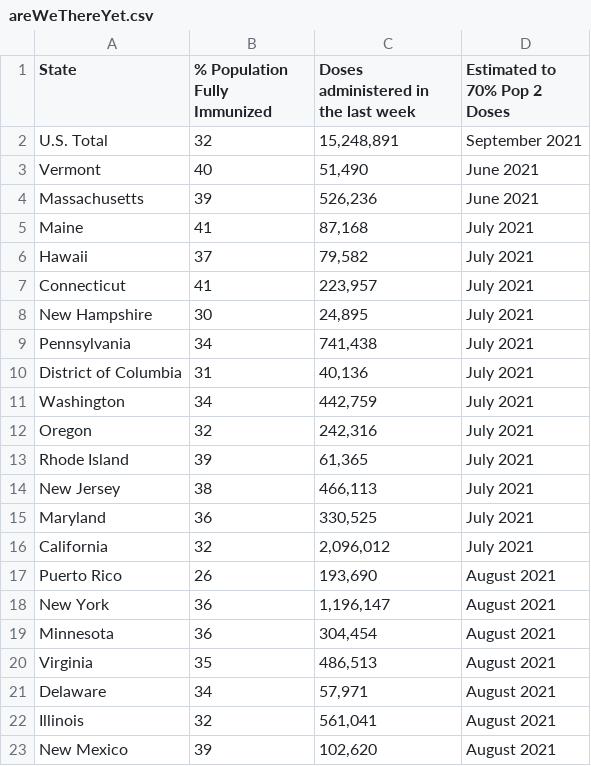
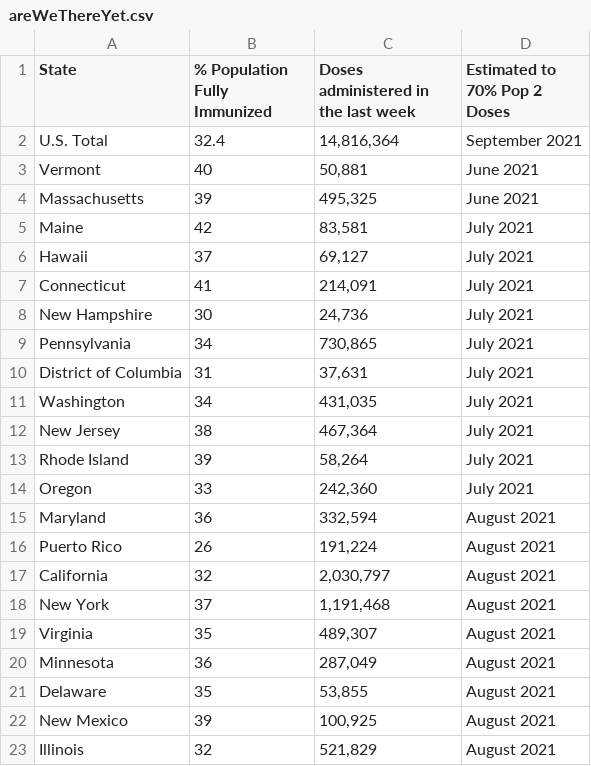
Before and after one commit to anesta95/veryWellVaccineDataTracker, a CSV file: chartData/areWeThereYet.csv, drawn as a sheet; only a part is shown; the diff covers the shown part only.

```diff
--- a/chartData/areWeThereYet.csv
+++ b/chartData/areWeThereYet.csv
@@ -1,23 +1,23 @@
 State,% Population Fully Immunized,Doses administered in the last week,Estimated to 70% Pop 2 Doses
-U.S. Total,32,"15,248,891",September 2021
-Vermont,40,"   51,490",June 2021
-Massachusetts,39,"  526,236",June 2021
-Maine,41,"   87,168",July 2021
-Hawaii,37,"   79,582",July 2021
-Connecticut,41,"  223,957",July 2021
-New Hampshire,30,"   24,895",July 2021
-Pennsylvania,34,"  741,438",July 2021
-District of Columbia,31,"   40,136",July 2021
-Washington,34,"  442,759",July 2021
-Oregon,32,"  242,316",July 2021
-Rhode Island,39,"   61,365",July 2021
-New Jersey,38,"  466,113",July 2021
-Maryland,36,"  330,525",July 2021
-California,32,"2,096,012",July 2021
-Puerto Rico,26,"  193,690",August 2021
-New York,36,"1,196,147",August 2021
-Minnesota,36,"  304,454",August 2021
-Virginia,35,"  486,513",August 2021
-Delaware,34,"   57,971",August 2021
-Illinois,32,"  561,041",August 2021
-New Mexico,39,"  102,620",August 2021
+U.S. Total,32.4,"14,816,364",September 2021
+Vermont,40,"   50,881",June 2021
+Massachusetts,39,"  495,325",June 2021
+Maine,42,"   83,581",July 2021
+Hawaii,37,"   69,127",July 2021
+Connecticut,41,"  214,091",July 2021
+New Hampshire,30,"   24,736",July 2021
+Pennsylvania,34,"  730,865",July 2021
+District of Columbia,31,"   37,631",July 2021
+Washington,34,"  431,035",July 2021
+New Jersey,38,"  467,364",July 2021
+Rhode Island,39,"   58,264",July 2021
+Oregon,33,"  242,360",July 2021
+Maryland,36,"  332,594",August 2021
+Puerto Rico,26,"  191,224",August 2021
+California,32,"2,030,797",August 2021
+New York,37,"1,191,468",August 2021
+Virginia,35,"  489,307",August 2021
+Minnesota,36,"  287,049",August 2021
+Delaware,35,"   53,855",August 2021
+New Mexico,39,"  100,925",August 2021
+Illinois,32,"  521,829",August 2021
```
Also changed, not shown: 8 added rows, 8 removed rows and 35 edited cells elsewhere in this file, chartData/cdcMap.csv, chartData/cdcWWWFormatted.csv, 2 other files.
